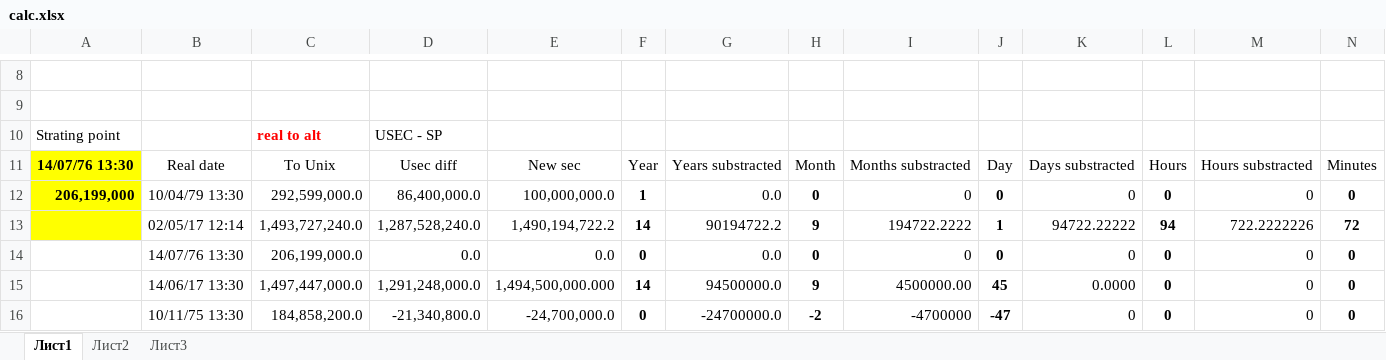
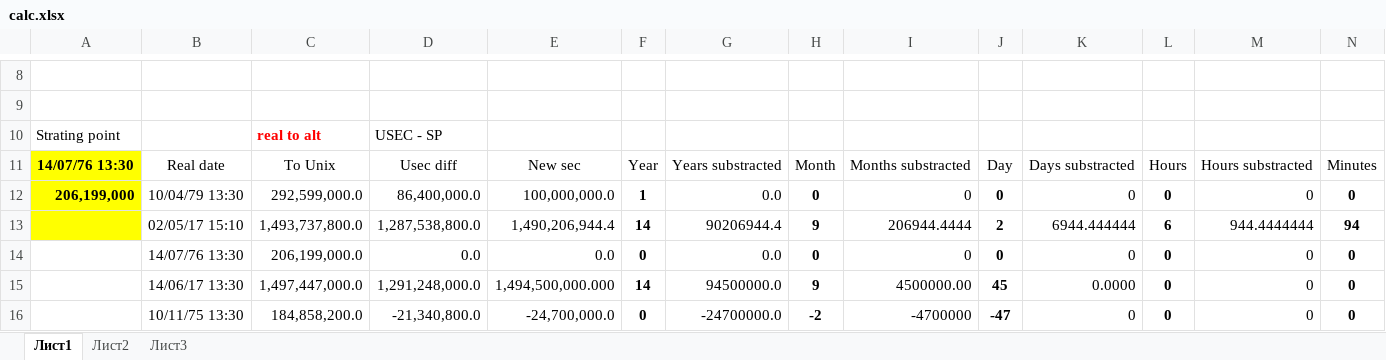
Before and after one commit to ydanilin/dattime, an Excel workbook: calc.xlsx, sheet Лист1, drawn as a sheet; only a part is shown, gaps mark what is left out; values as stored, in another font and other column widths than the file's, no borders; removed rows and columns are numbered as before the commit, all else as after; rows hold the shown columns only; the diff names each change by its address in the sheet, - before the commit and + after, or states it on an @@ line.

```diff
--- a/calc.xlsx (sheet Лист1)
+++ b/calc.xlsx (sheet Лист1)
-row 13:  | 02/05/17 12:14 | 1,493,727,240.0 | 1,287,528,240.0 | 1,490,194,722.2 | 14 | 90194722.2 | 9 | 194722.2222 | 1 | 94722.22222 | 94 | 722.2222226 | 72
+row 13:  | 02/05/17 15:10 | 1,493,737,800.0 | 1,287,538,800.0 | 1,490,206,944.4 | 14 | 90206944.4 | 9 | 206944.4444 | 2 | 6944.444444 | 6 | 944.4444444 | 94
```
Also changed, not shown: 2 other files.
